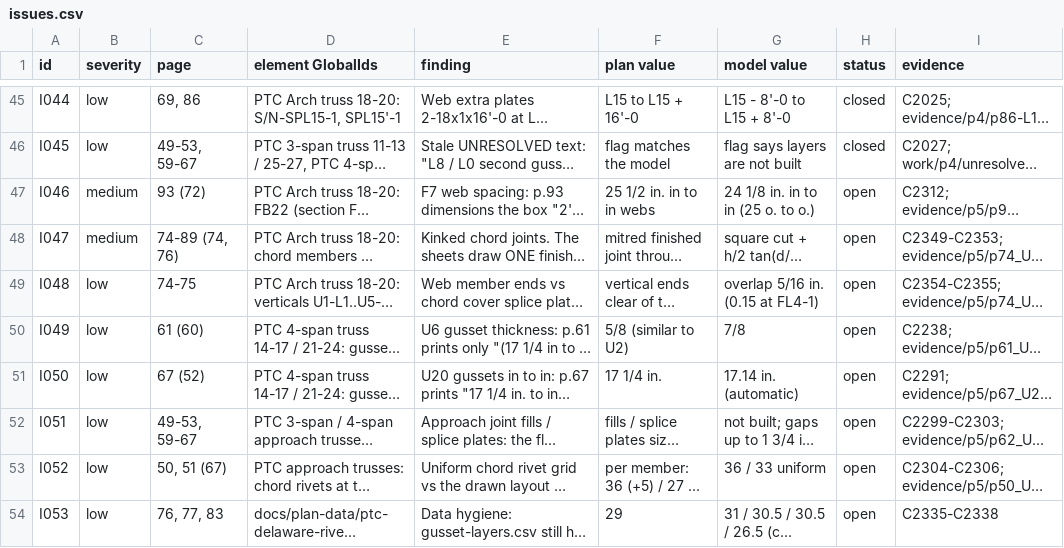
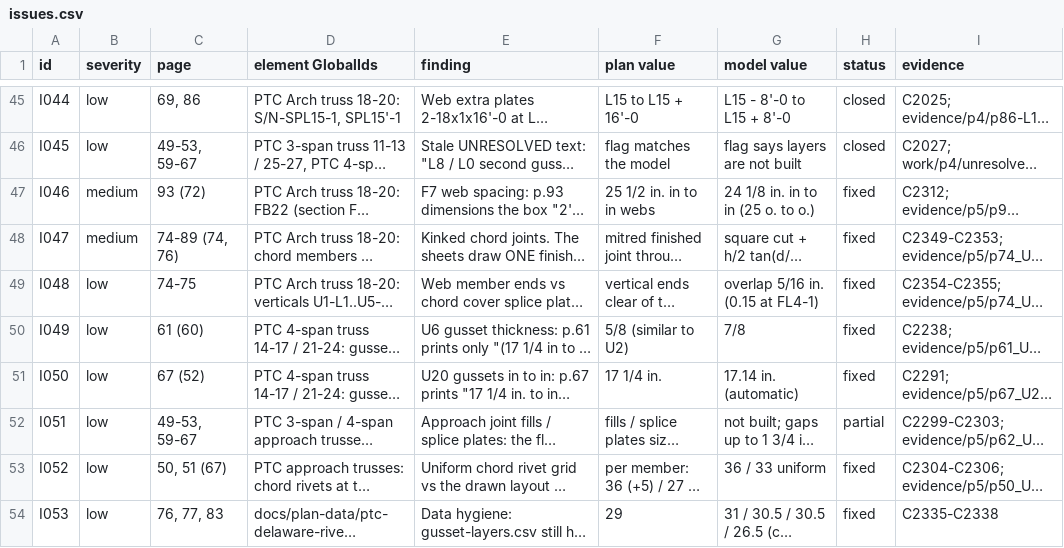
Before and after one commit to jefswat/Steel-Bridge-Bim, a CSV file: qc/ptc/results/issues.csv, drawn as a sheet; only a part is shown, gaps mark what is left out; long unchanged cells end in …; the diff names each change by its address in the sheet, - before the commit and + after, or states it on an @@ line.

```diff
--- a/qc/ptc/results/issues.csv
+++ b/qc/ptc/results/issues.csv
-H47:H51 (status): open
+H47:H51 (status): fixed
-H52 (status): open
+H52 (status): partial
-H53:H54 (status): open
+H53:H54 (status): fixed
```
Also changed, not shown: qc/ptc/results/answers.csv, 2 other files.
